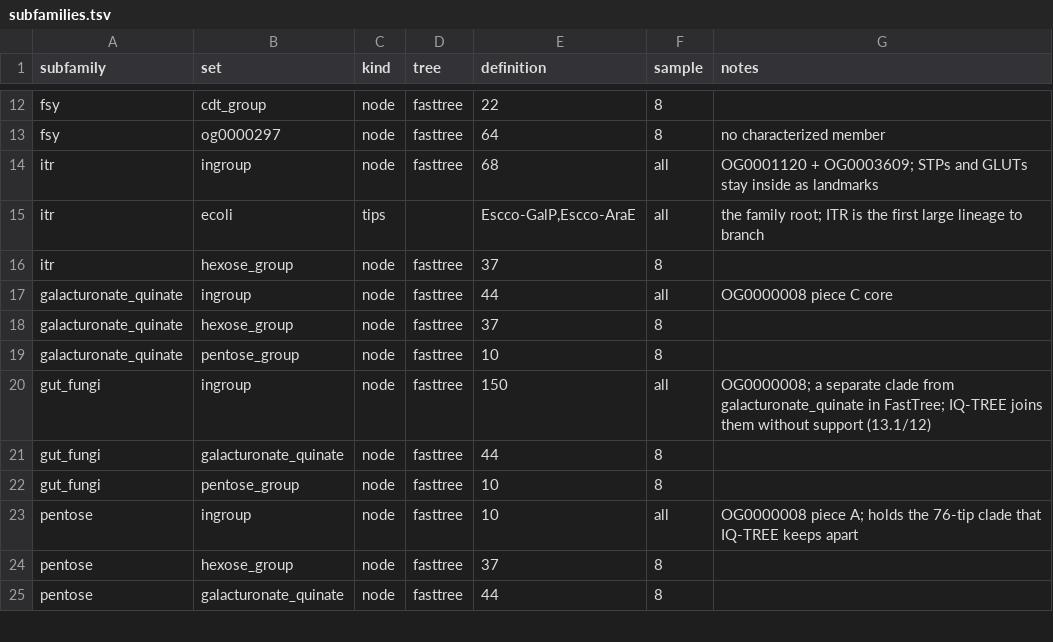
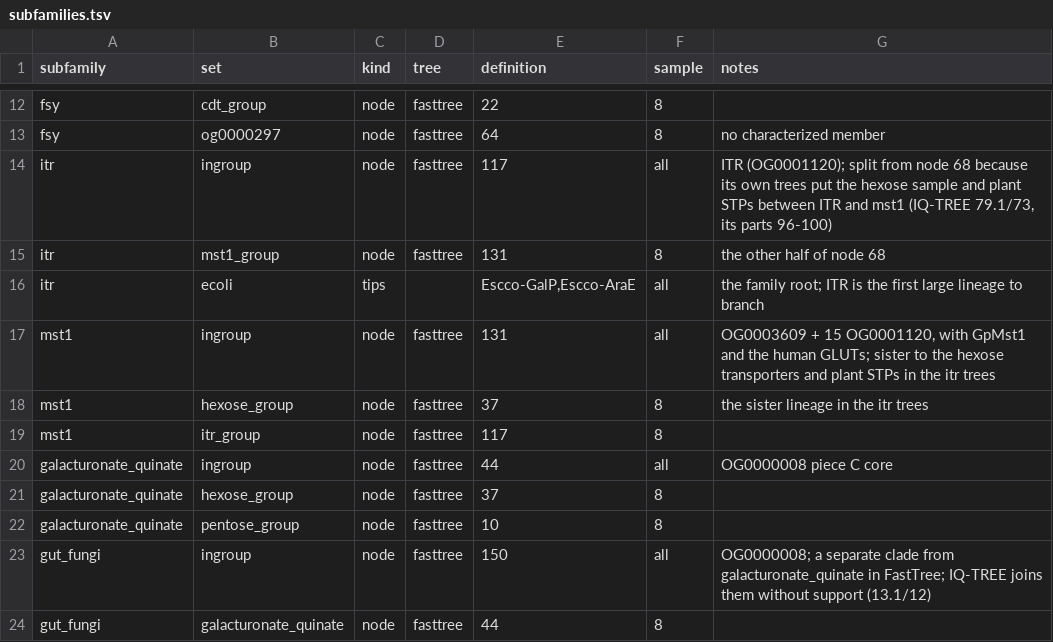
Before and after one commit to vimagora/phylogenetics_project, a TSV file: families/sugar_transporters/subfamilies.tsv, drawn as a sheet; only a part is shown, gaps mark what is left out; the shorter side is filled out with more unchanged rows.

```diff
--- a/families/sugar_transporters/subfamilies.tsv
+++ b/families/sugar_transporters/subfamilies.tsv
@@ -13,5 +13,8 @@ fsy	cdt_group	node	fasttree	22	8
 fsy	og0000297	node	fasttree	64	8	no characterized member
-itr	ingroup	node	fasttree	68	all	OG0001120 + OG0003609; STPs and GLUTs stay inside as landmarks
+itr	ingroup	node	fasttree	117	all	ITR (OG0001120); split from node 68 because its own trees put the hexose sample and plant STPs between ITR and mst1 (IQ-TREE 79.1/73, its parts 96-100)
+itr	mst1_group	node	fasttree	131	8	the other half of node 68
 itr	ecoli	tips		Escco-GalP,Escco-AraE	all	the family root; ITR is the first large lineage to branch
-itr	hexose_group	node	fasttree	37	8	
+mst1	ingroup	node	fasttree	131	all	OG0003609 + 15 OG0001120, with GpMst1 and the human GLUTs; sister to the hexose transporters and plant STPs in the itr trees
+mst1	hexose_group	node	fasttree	37	8	the sister lineage in the itr trees
+mst1	itr_group	node	fasttree	117	8	
 galacturonate_quinate	ingroup	node	fasttree	44	all	OG0000008 piece C core
```
Also changed, not shown: 7 other files.
